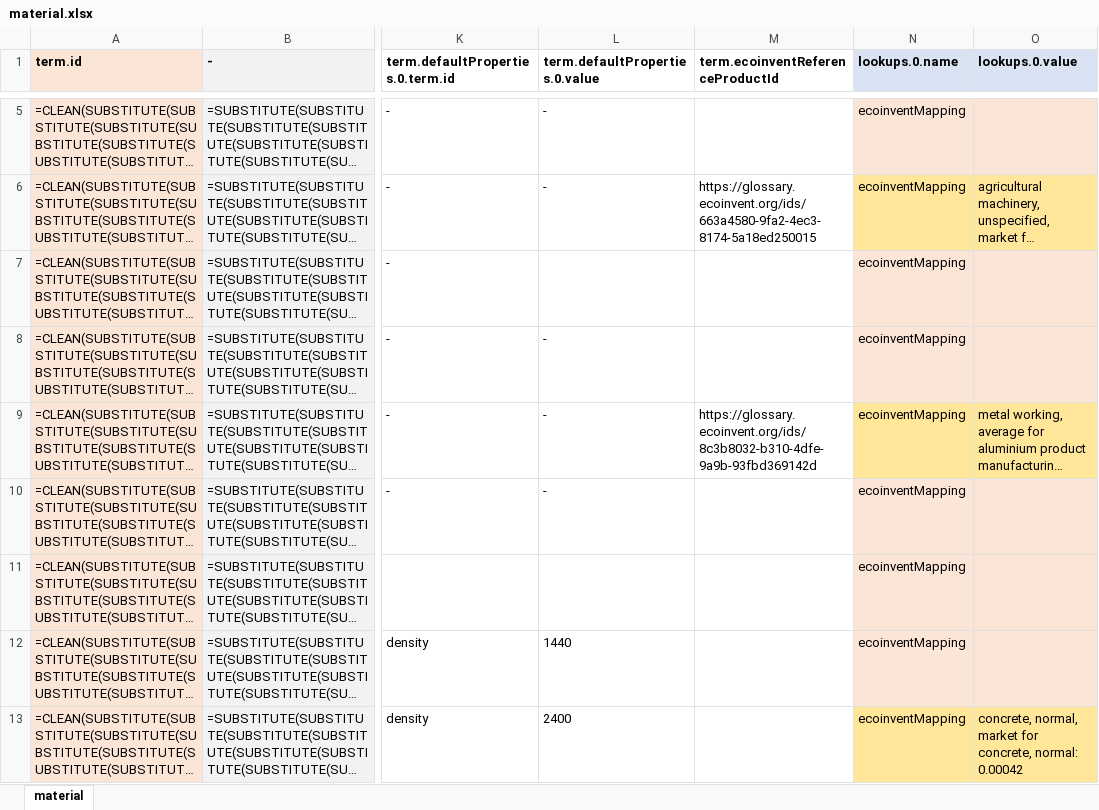
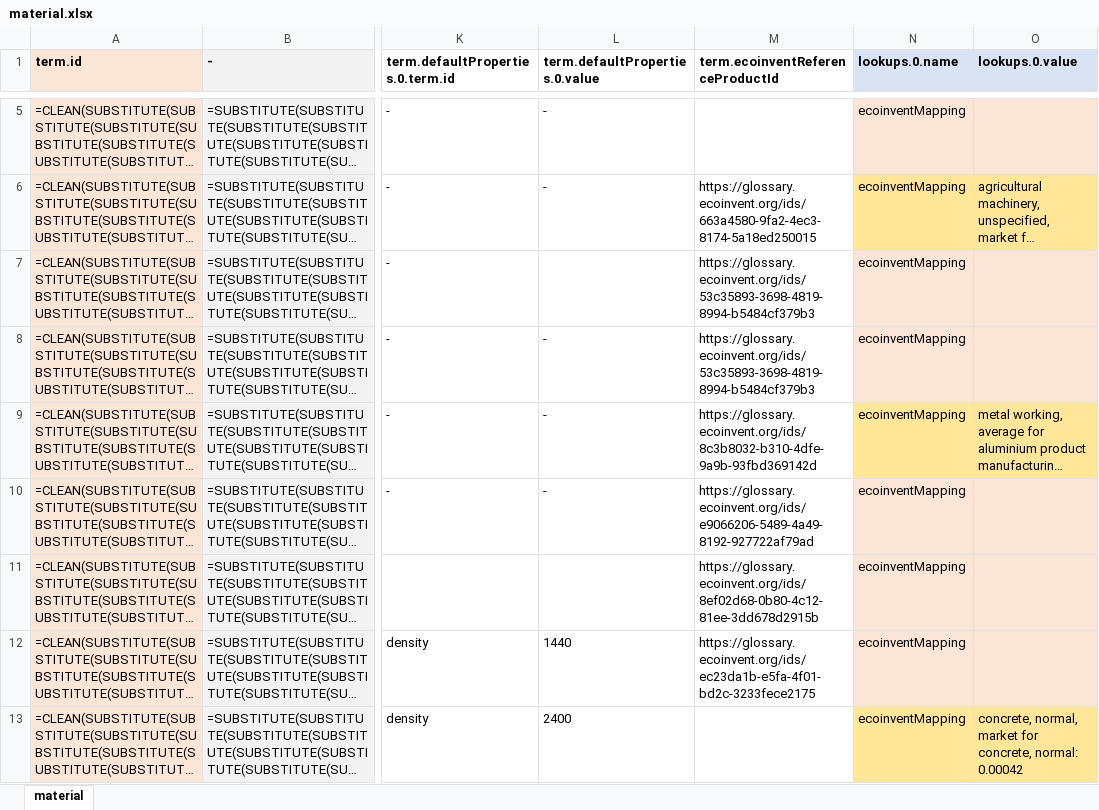
Before and after one commit to brightway-lca/ecolexicon_2023, an Excel workbook: data/hestia/material.xlsx, sheet material, drawn as a sheet; only a part is shown, gaps mark what is left out; long unchanged cells end in …; values as stored, in another font and other column widths than the file's, no borders; formulas without a stored value are shown as written; the diff covers the shown part only; the diff names each change by its address in the sheet, - before the commit and + after, or states it on an @@ line.

Commit message:
Manual data integrated

```diff
--- a/data/hestia/material.xlsx (sheet material)
+++ b/data/hestia/material.xlsx (sheet material)
-M7:M8 (term.ecoinventReferenceProductId): (empty)
+M7:M8 (term.ecoinventReferenceProductId): https://glossary.ecoinvent.org/ids/53c35893-3698-4819-8994-b5484cf379b3
-M10 (term.ecoinventReferenceProductId): (empty)
+M10 (term.ecoinventReferenceProductId): https://glossary.ecoinvent.org/ids/e9066206-5489-4a49-8192-927722af79ad
-M11 (term.ecoinventReferenceProductId): (empty)
+M11 (term.ecoinventReferenceProductId): https://glossary.ecoinvent.org/ids/8ef02d68-0b80-4c12-81ee-3dd678d2915b
-M12 (term.ecoinventReferenceProductId): (empty)
+M12 (term.ecoinventReferenceProductId): https://glossary.ecoinvent.org/ids/ec23da1b-e5fa-4f01-bd2c-3233fece2175
```
Also changed, not shown: 40 edited cells elsewhere in this sheet, data/hestia/fuel.xlsx, data/hestia/water.xlsx, 3 other files.
